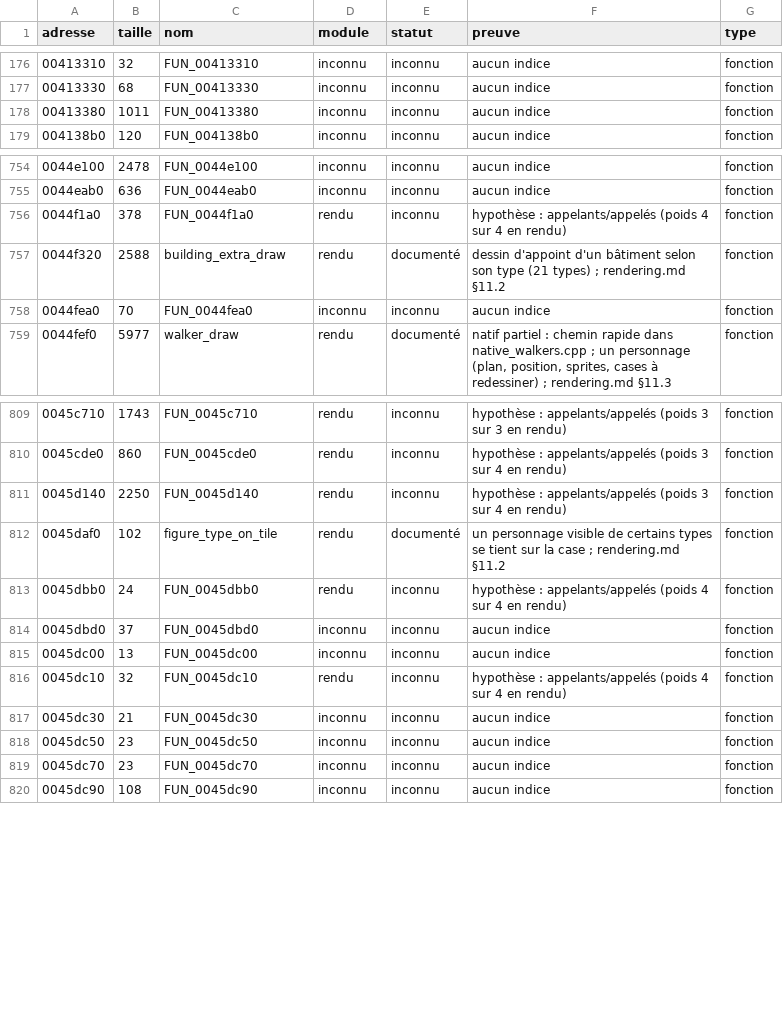
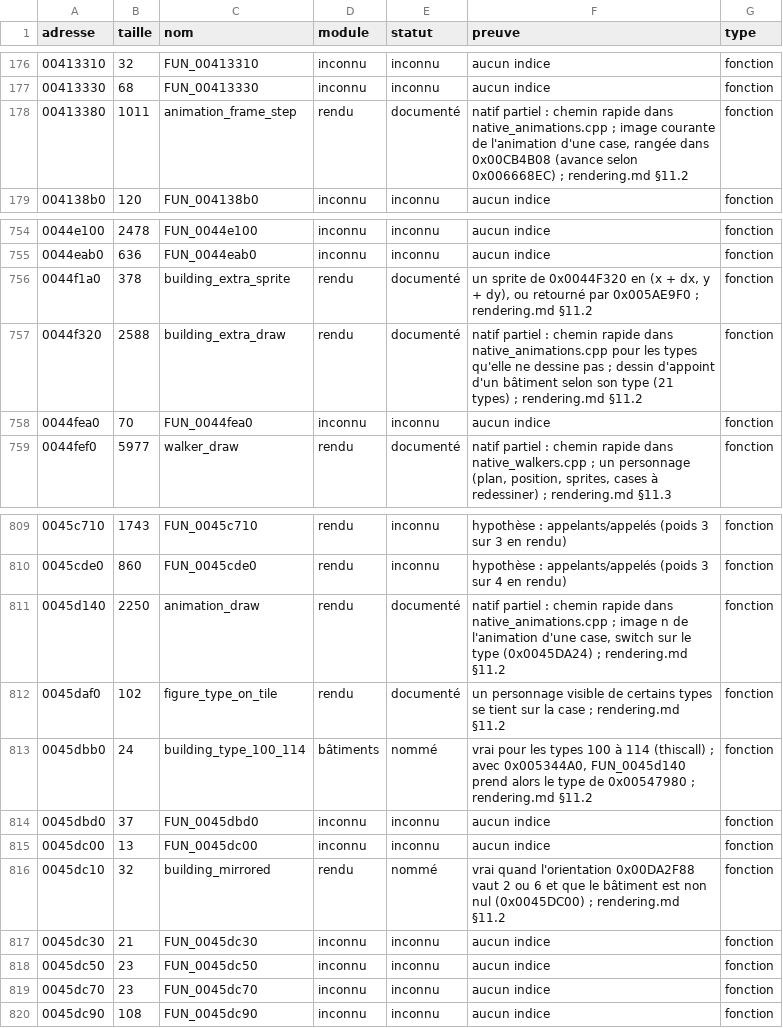
Before and after one commit to nic0lasm/zeus-poseidon-arm64, a TSV file: analysis/symbols.tsv, drawn as a sheet; only a part is shown, gaps mark what is left out.

```diff
--- a/analysis/symbols.tsv
+++ b/analysis/symbols.tsv
@@ -177,3 +177,3 @@ adresse	taille	nom	module	statut	preuve	type
 00413330	68	FUN_00413330	inconnu	inconnu	aucun indice	fonction
-00413380	1011	FUN_00413380	inconnu	inconnu	aucun indice	fonction
+00413380	1011	animation_frame_step	rendu	documenté	natif partiel : chemin rapide dans native_animations.cpp ; image courante de l'animation d'une case, rangée dans 0x00CB4B08 (avance selon 0x006668EC) ; rendering.md §11.2	fonction
 004138b0	120	FUN_004138b0	inconnu	inconnu	aucun indice	fonction
@@ -755,4 +755,4 @@ adresse	taille	nom	module	statut	preuve	type
 0044eab0	636	FUN_0044eab0	inconnu	inconnu	aucun indice	fonction
-0044f1a0	378	FUN_0044f1a0	rendu	inconnu	hypothèse : appelants/appelés (poids 4 sur 4 en rendu)	fonction
-0044f320	2588	building_extra_draw	rendu	documenté	dessin d'appoint d'un bâtiment selon son type (21 types) ; rendering.md §11.2	fonction
+0044f1a0	378	building_extra_sprite	rendu	documenté	un sprite de 0x0044F320 en (x + dx, y + dy), ou retourné par 0x005AE9F0 ; rendering.md §11.2	fonction
+0044f320	2588	building_extra_draw	rendu	documenté	natif partiel : chemin rapide dans native_animations.cpp pour les types qu'elle ne dessine pas ; dessin d'appoint d'un bâtiment selon son type (21 types) ; rendering.md §11.2	fonction
 0044fea0	70	FUN_0044fea0	inconnu	inconnu	aucun indice	fonction
@@ -810,8 +810,8 @@ adresse	taille	nom	module	statut	preuve	type
 0045cde0	860	FUN_0045cde0	rendu	inconnu	hypothèse : appelants/appelés (poids 3 sur 4 en rendu)	fonction
-0045d140	2250	FUN_0045d140	rendu	inconnu	hypothèse : appelants/appelés (poids 3 sur 4 en rendu)	fonction
+0045d140	2250	animation_draw	rendu	documenté	natif partiel : chemin rapide dans native_animations.cpp ; image n de l'animation d'une case, switch sur le type (0x0045DA24) ; rendering.md §11.2	fonction
 0045daf0	102	figure_type_on_tile	rendu	documenté	un personnage visible de certains types se tient sur la case ; rendering.md §11.2	fonction
-0045dbb0	24	FUN_0045dbb0	rendu	inconnu	hypothèse : appelants/appelés (poids 4 sur 4 en rendu)	fonction
+0045dbb0	24	building_type_100_114	bâtiments	nommé	vrai pour les types 100 à 114 (thiscall) ; avec 0x005344A0, FUN_0045d140 prend alors le type de 0x00547980 ; rendering.md §11.2	fonction
 0045dbd0	37	FUN_0045dbd0	inconnu	inconnu	aucun indice	fonction
 0045dc00	13	FUN_0045dc00	inconnu	inconnu	aucun indice	fonction
-0045dc10	32	FUN_0045dc10	rendu	inconnu	hypothèse : appelants/appelés (poids 4 sur 4 en rendu)	fonction
+0045dc10	32	building_mirrored	rendu	nommé	vrai quand l'orientation 0x00DA2F88 vaut 2 ou 6 et que le bâtiment est non nul (0x0045DC00) ; rendering.md §11.2	fonction
 0045dc30	21	FUN_0045dc30	inconnu	inconnu	aucun indice	fonction
```
Also changed, not shown: analysis/noms.tsv, 8 other files.
